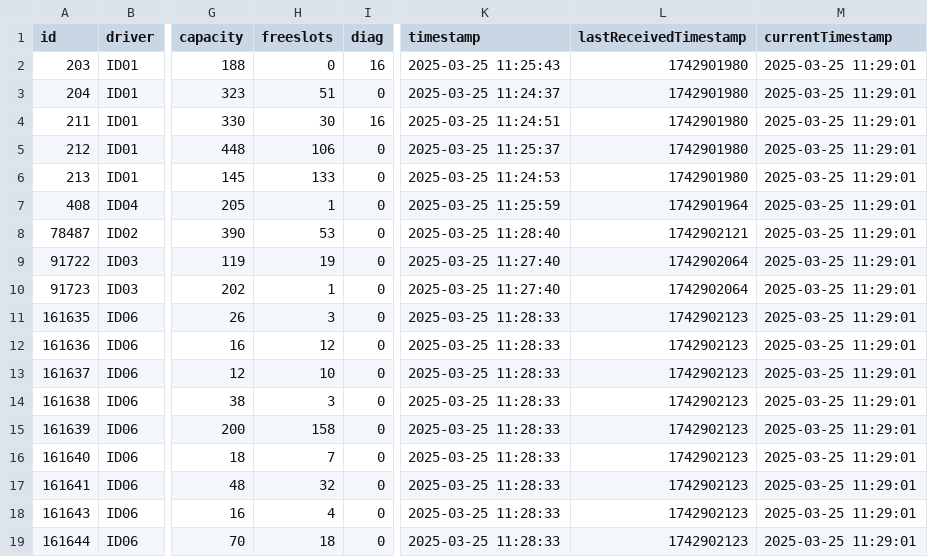
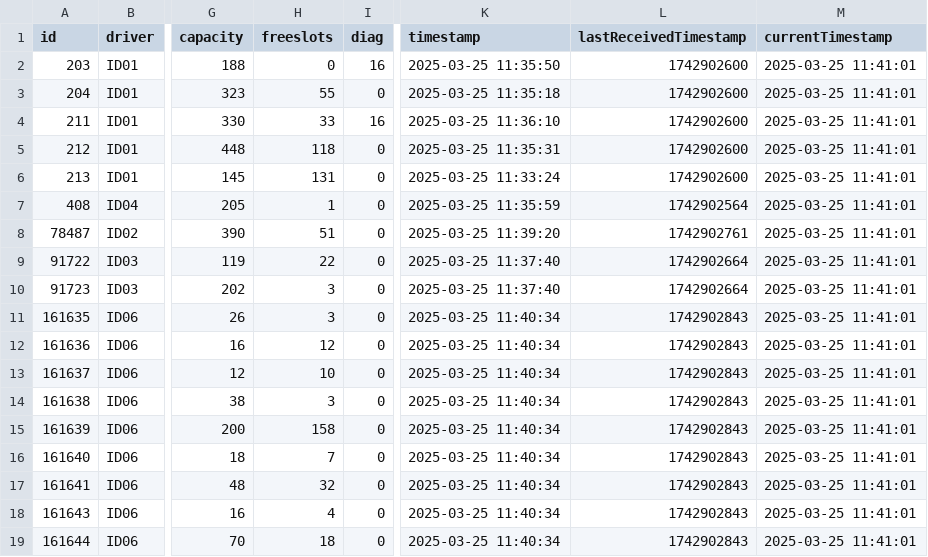
Before and after one commit to napo/parklogtrento, a CSV file: data/last_parks.csv, drawn as a sheet; only a part is shown, gaps mark what is left out; the diff names each change by its address in the sheet, - before the commit and + after, or states it on an @@ line.

Commit message:
Latest data: Tue Mar 25 11:41:08 UTC 2025

```diff
--- a/data/last_parks.csv
+++ b/data/last_parks.csv
-K2 (timestamp): 2025-03-25 11:25:43
+K2 (timestamp): 2025-03-25 11:35:50
-L2:L6 (lastReceivedTimestamp): 1742901980
+L2:L6 (lastReceivedTimestamp): 1742902600
-M2:M19 (currentTimestamp): 2025-03-25 11:29:01
+M2:M19 (currentTimestamp): 2025-03-25 11:41:01
-H3 (freeslots): 51
+H3 (freeslots): 55
-K3 (timestamp): 2025-03-25 11:24:37
+K3 (timestamp): 2025-03-25 11:35:18
-H4 (freeslots): 30
+H4 (freeslots): 33
-K4 (timestamp): 2025-03-25 11:24:51
+K4 (timestamp): 2025-03-25 11:36:10
-H5 (freeslots): 106
+H5 (freeslots): 118
-K5 (timestamp): 2025-03-25 11:25:37
+K5 (timestamp): 2025-03-25 11:35:31
-H6 (freeslots): 133
+H6 (freeslots): 131
-K6 (timestamp): 2025-03-25 11:24:53
+K6 (timestamp): 2025-03-25 11:33:24
-K7 (timestamp): 2025-03-25 11:25:59
+K7 (timestamp): 2025-03-25 11:35:59
-L7 (lastReceivedTimestamp): 1742901964
+L7 (lastReceivedTimestamp): 1742902564
-H8 (freeslots): 53
+H8 (freeslots): 51
-K8 (timestamp): 2025-03-25 11:28:40
+K8 (timestamp): 2025-03-25 11:39:20
-L8 (lastReceivedTimestamp): 1742902121
+L8 (lastReceivedTimestamp): 1742902761
-H9 (freeslots): 19
+H9 (freeslots): 22
-K9:K10 (timestamp): 2025-03-25 11:27:40
+K9:K10 (timestamp): 2025-03-25 11:37:40
-L9:L10 (lastReceivedTimestamp): 1742902064
+L9:L10 (lastReceivedTimestamp): 1742902664
-H10 (freeslots): 1
+H10 (freeslots): 3
-K11:K19 (timestamp): 2025-03-25 11:28:33
+K11:K19 (timestamp): 2025-03-25 11:40:34
-L11:L19 (lastReceivedTimestamp): 1742902123
+L11:L19 (lastReceivedTimestamp): 1742902843
```
Also changed, not shown: data/last_zones.csv, 2 other files.
